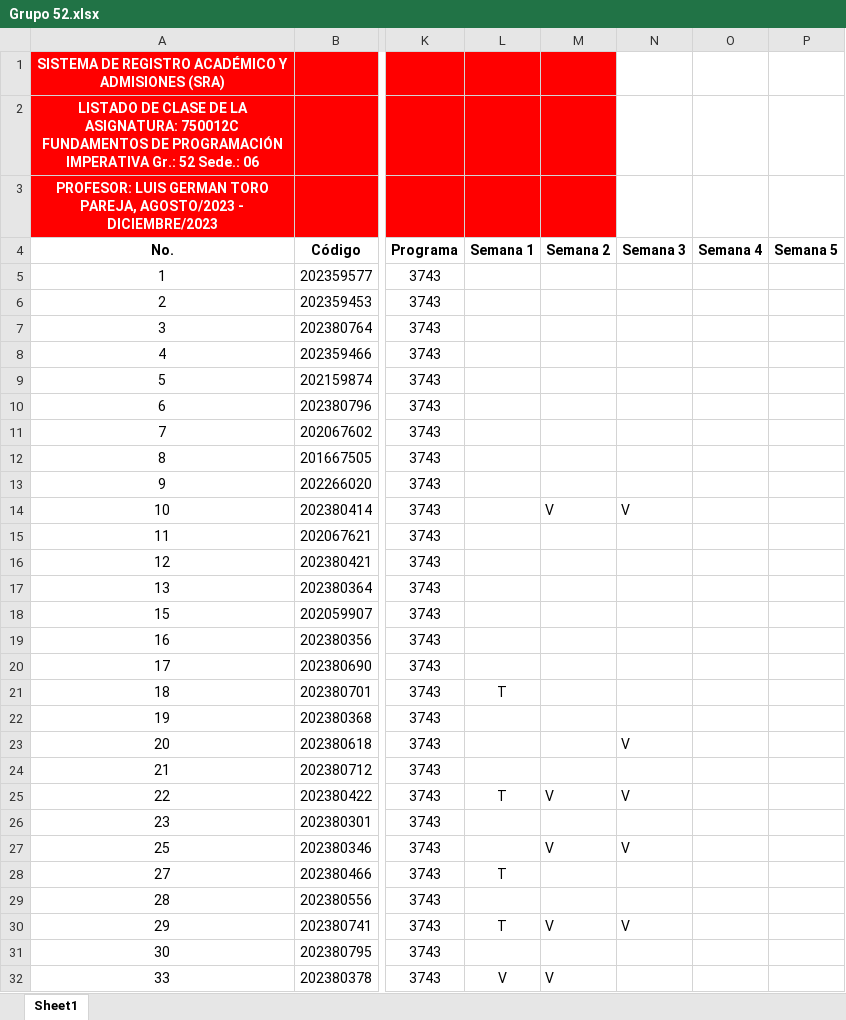
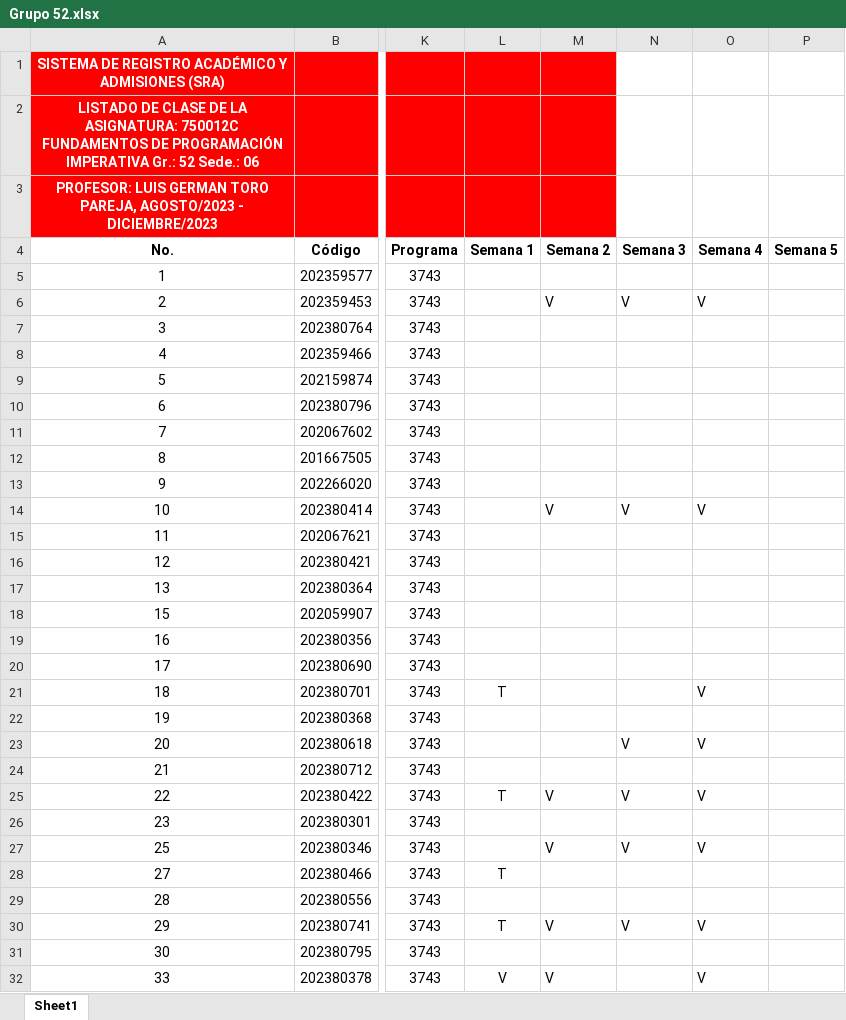
Before and after one commit to AlejandroSierraUV26/Programacion_Imperactiva_Monitorias, an Excel workbook: Codigos_2023-2/Asistencia/Grupo 52.xlsx, sheet Sheet1, drawn as a sheet; only a part is shown, gaps mark what is left out; values as stored, in another font and other column widths than the file's, no borders; the diff names each change by its address in the sheet, - before the commit and + after, or states it on an @@ line.

```diff
--- a/Codigos_2023-2/Asistencia/Grupo 52.xlsx (sheet Sheet1)
+++ b/Codigos_2023-2/Asistencia/Grupo 52.xlsx (sheet Sheet1)
-M6 (Semana 2): (empty)
+M6 (Semana 2): V
-N6 (Semana 3): (empty)
+N6 (Semana 3): V
-O6 (Semana 4): (empty)
+O6 (Semana 4): V
-O14 (Semana 4): (empty)
+O14 (Semana 4): V
-O21 (Semana 4): (empty)
+O21 (Semana 4): V
-O23 (Semana 4): (empty)
+O23 (Semana 4): V
-O25 (Semana 4): (empty)
+O25 (Semana 4): V
-O27 (Semana 4): (empty)
+O27 (Semana 4): V
-O30 (Semana 4): (empty)
+O30 (Semana 4): V
-O32 (Semana 4): (empty)
+O32 (Semana 4): V
```
Also changed, not shown: 1 other file.
